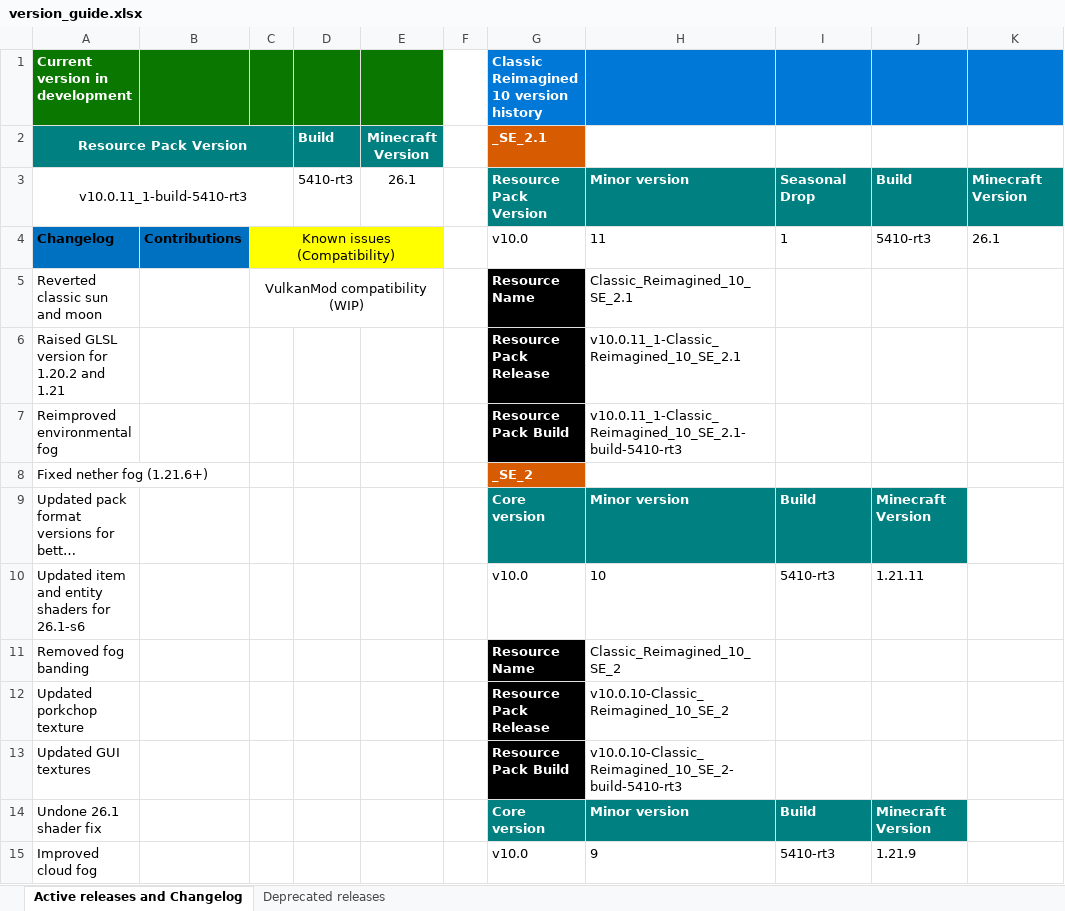
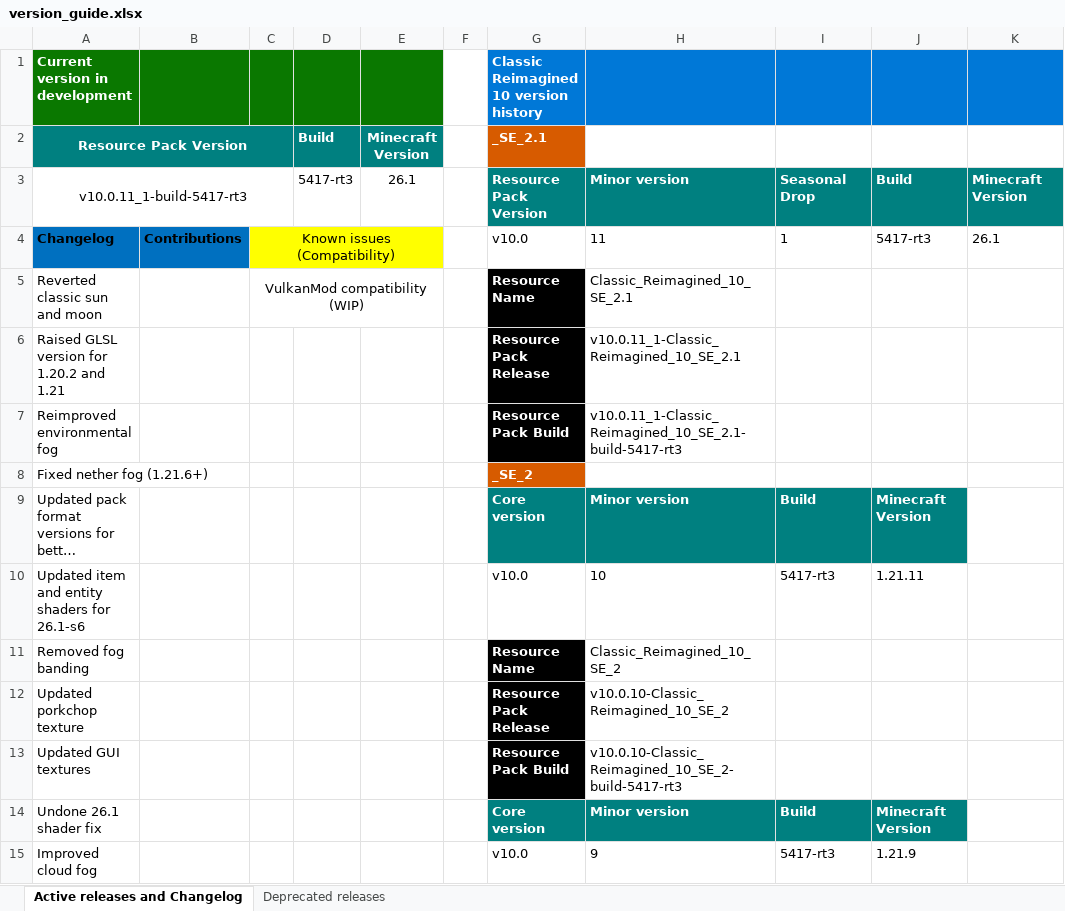
Before and after one commit to DogeStudiosSoftware/Classic-Reimagined, an Excel workbook: version_guide.xlsx, sheet Active releases and Changelog, drawn as a sheet; only a part is shown; long unchanged cells end in …; values as stored, in another font and other column widths than the file's, no borders; the diff covers the shown part only; the diff names each change by its address in the sheet, - before the commit and + after, or states it on an @@ line.

Commit message:
Update version_guide.xlsx

```diff
--- a/version_guide.xlsx (sheet Active releases and Changelog)
+++ b/version_guide.xlsx (sheet Active releases and Changelog)
-A3 (Resource Pack Version): v10.0.11_1-build-5410-rt3
+A3 (Resource Pack Version): v10.0.11_1-build-5417-rt3
-D3 (Build): 5410-rt3
+D3 (Build): 5417-rt3
-J4: 5410-rt3
+J4: 5417-rt3
-H7: v10.0.11_1-Classic_Reimagined_10_SE_2.1-build-5410-rt3
+H7: v10.0.11_1-Classic_Reimagined_10_SE_2.1-build-5417-rt3
-I10: 5410-rt3
+I10: 5417-rt3
-H13: v10.0.10-Classic_Reimagined_10_SE_2-build-5410-rt3
+H13: v10.0.10-Classic_Reimagined_10_SE_2-build-5417-rt3
-I15: 5410-rt3
+I15: 5417-rt3
```
Also changed, not shown: 18 edited cells elsewhere in this sheet.
